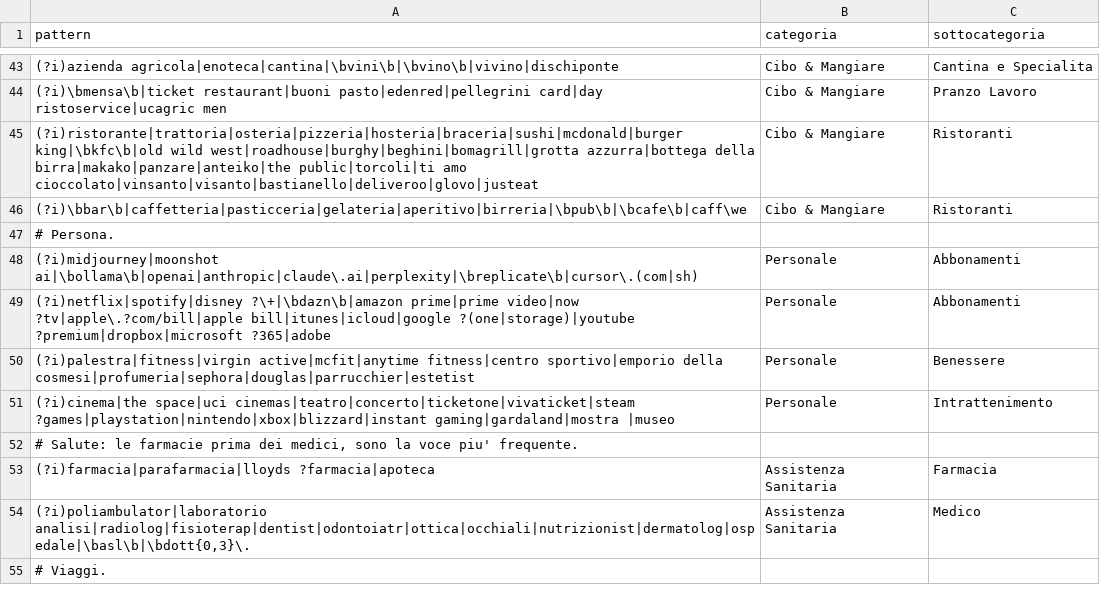
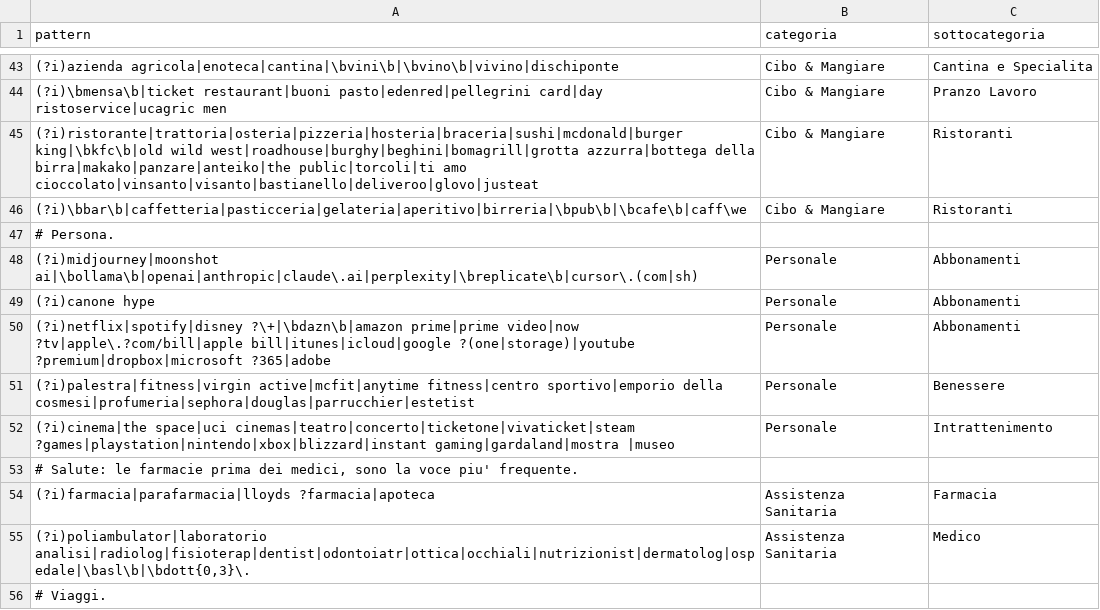
Before and after one commit to pubule/budget-manager, a CSV file: regole.csv, drawn as a sheet; only a part is shown, gaps mark what is left out.

```diff
--- a/regole.csv
+++ b/regole.csv
@@ -48,2 +48,3 @@
 (?i)midjourney|moonshot ai|\bollama\b|openai|anthropic|claude\.ai|perplexity|\breplicate\b|cursor\.(com|sh);Personale;Abbonamenti
+(?i)canone hype;Personale;Abbonamenti
 (?i)netflix|spotify|disney ?\+|\bdazn\b|amazon prime|prime video|now ?tv|apple\.?com/bill|apple bill|itunes|icloud|google ?(one|storage)|youtube ?premium|dropbox|microsoft ?365|adobe;Personale;Abbonamenti
```
